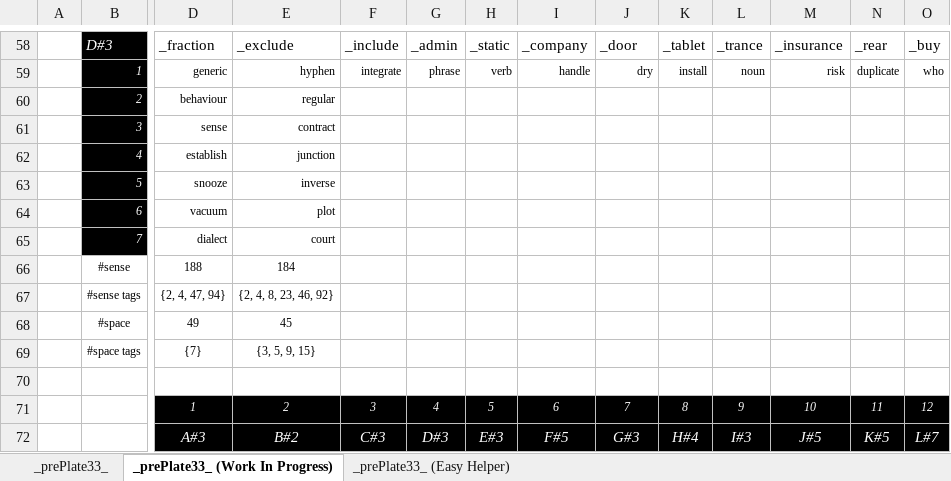
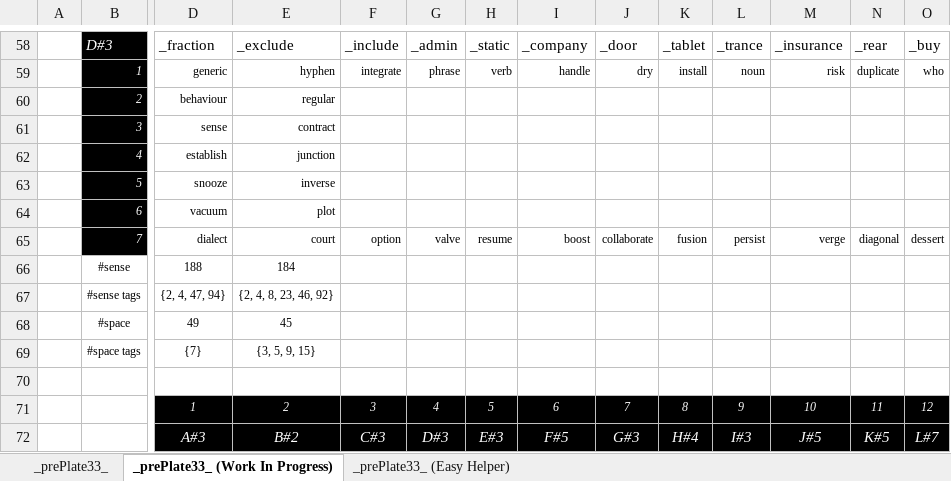
Before and after one commit to openroot/prePlate33, an Excel workbook: _prePlate33_/Offline Documents (Periodic)/prePlate33.xlsx, sheet _prePlate33_ (Work In Progress), drawn as a sheet; only a part is shown, gaps mark what is left out; values as stored, in another font and other column widths than the file's, no borders; charts and pictures not drawn; removed rows and columns are numbered as before the commit, all else as after; rows hold the shown columns only; the diff names each change by its address in the sheet, - before the commit and + after, or states it on an @@ line.

```diff
--- a/_prePlate33_/Offline Documents (Periodic)/prePlate33.xlsx (sheet _prePlate33_ (Work In Progress))
+++ b/_prePlate33_/Offline Documents (Periodic)/prePlate33.xlsx (sheet _prePlate33_ (Work In Progress))
-row 65:  | 7 | dialect | court
+row 65:  | 7 | dialect | court | option | valve | resume | boost | collaborate | fusion | persist | verge | diagonal | dessert
```
Also changed, not shown: sheet _prePlate33_, 4 other files.
